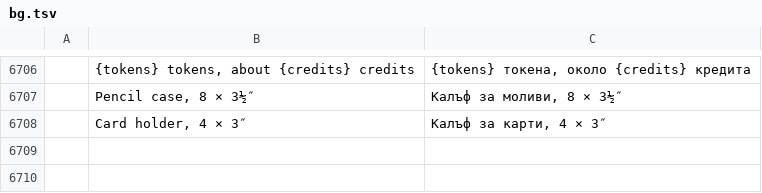
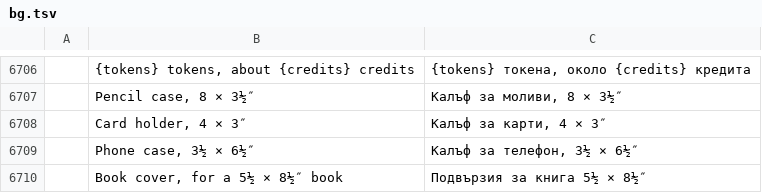
Before and after one commit to Stitchwright/StitchFoundry, a TSV file: crates/ui-egui/src/i18n/bg.tsv, drawn as a sheet; only a part is shown, gaps mark what is left out; the diff names each change by its address in the sheet, - before the commit and + after, or states it on an @@ line.

```diff
--- a/crates/ui-egui/src/i18n/bg.tsv
+++ b/crates/ui-egui/src/i18n/bg.tsv
+row 6709:  | Phone case, 3½ × 6½″ | Калъф за телефон, 3½ × 6½″
+row 6710:  | Book cover, for a 5½ × 8½″ book | Подвързия за книга 5½ × 8½″
```
Also changed, not shown: crates/ui-egui/src/i18n/el.tsv, crates/ui-egui/src/i18n/fr.tsv, 24 other files.
